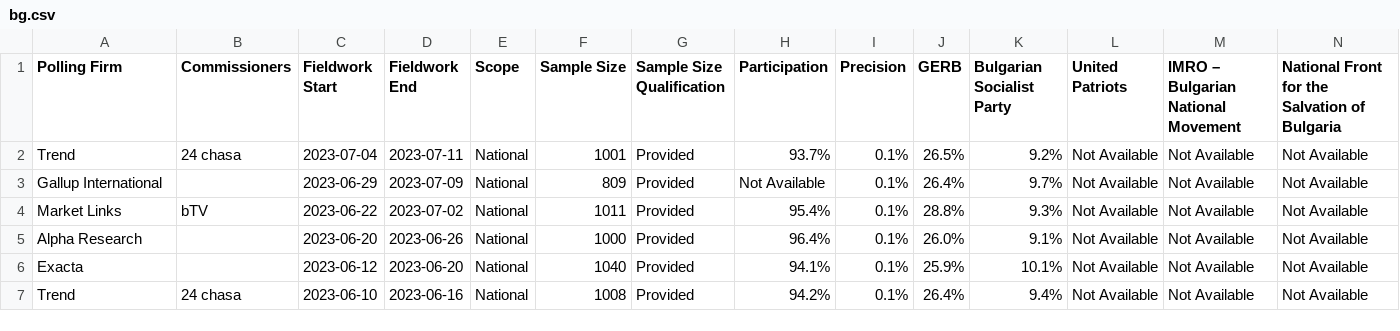
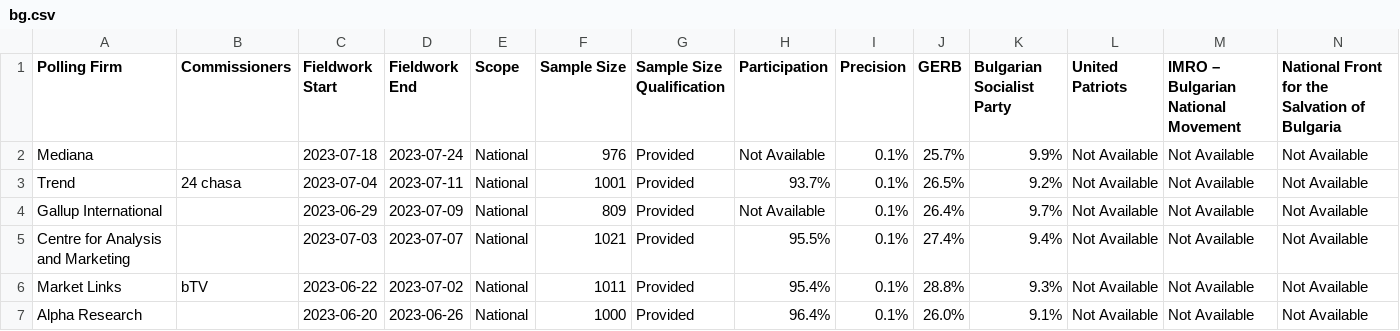
Before and after one commit to michalskop/europeelects, a CSV file: data_original/bg.csv, drawn as a sheet; only a part is shown; the shorter side is filled out with more unchanged rows; rows hold the shown columns only; the diff names each change by its address in the sheet, - before the commit and + after, or states it on an @@ line.

```diff
--- a/data_original/bg.csv
+++ b/data_original/bg.csv
+row 2: Mediana |  | 2023-07-18 | 2023-07-24 | National | 976 | Provided | Not Available | 0.1% | 25.7% | 9.9% | Not Available | Not Available | Not Available
+row 5: Centre for Analysis and Marketing |  | 2023-07-03 | 2023-07-07 | National | 1021 | Provided | 95.5% | 0.1% | 27.4% | 9.4% | Not Available | Not Available | Not Available
```
Also changed, not shown: data_original/de.csv, data_original/fr.csv, 1 other file.
